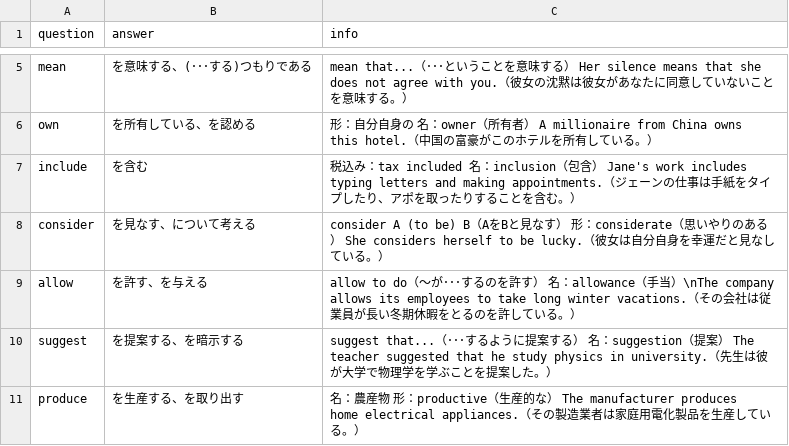
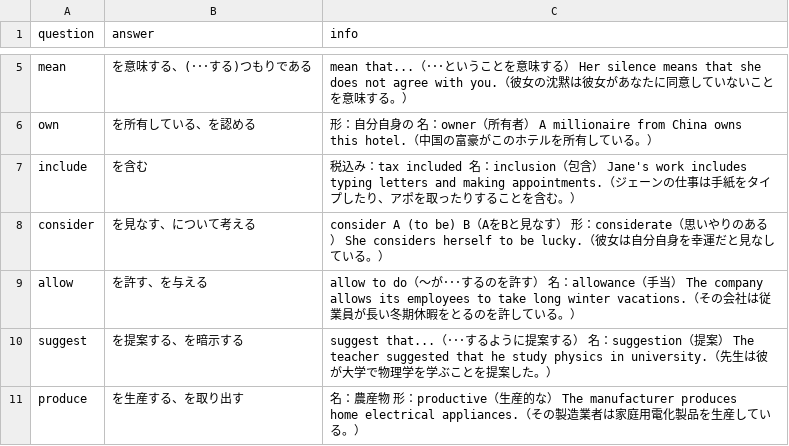
Before and after one commit to wbtplt/quiz2602, a CSV file: public/quiz_target1.csv, drawn as a sheet; only a part is shown, gaps mark what is left out.

```diff
--- a/public/quiz_target1.csv
+++ b/public/quiz_target1.csv
@@ -8,3 +8,3 @@ include,を含む,税込み：tax included 名：inclusion（包含）  Jane's w
 consider,を見なす、について考える,consider A (to be) B（AをBと見なす） 形：considerate（思いやりのある）  She considers herself to be lucky.（彼女は自分自身を幸運だと見なしている。）
-allow,を許す、を与える,allow to do（～が･･･するのを許す） 名：allowance（手当）\nThe company allows its employees to take long winter vacations.（その会社は従業員が長い冬期休暇をとるのを許している。）
+allow,を許す、を与える,allow to do（～が･･･するのを許す） 名：allowance（手当）  The company allows its employees to take long winter vacations.（その会社は従業員が長い冬期休暇をとるのを許している。）
 suggest,を提案する、を暗示する,suggest that...（･･･するように提案する） 名：suggestion（提案）  The teacher suggested that he study physics in university.（先生は彼が大学で物理学を学ぶことを提案した。）
```
Also changed, not shown: 1 other file.
